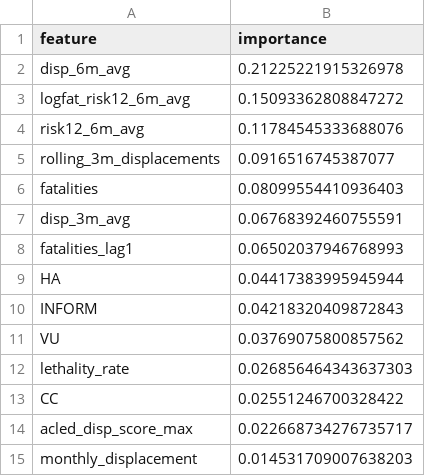
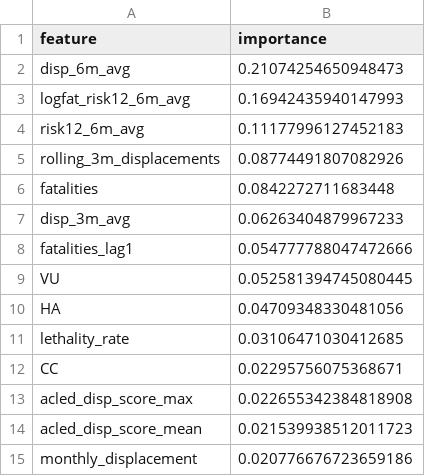
Before and after one commit to gallagelpi/Master_thesis, a CSV file: pipeline/results/optimal_feature_importance.csv, drawn as a sheet.

```diff
--- a/pipeline/results/optimal_feature_importance.csv
+++ b/pipeline/results/optimal_feature_importance.csv
@@ -1,15 +1,15 @@
 feature,importance
-disp_6m_avg,0.21225221915326978
-logfat_risk12_6m_avg,0.15093362808847272
-risk12_6m_avg,0.11784545333688076
-rolling_3m_displacements,0.0916516745387077
-fatalities,0.08099554410936403
-disp_3m_avg,0.06768392460755591
-fatalities_lag1,0.06502037946768993
-HA,0.04417383995945944
-INFORM,0.04218320409872843
-VU,0.03769075800857562
-lethality_rate,0.026856464343637303
-CC,0.02551246700328422
-acled_disp_score_max,0.022668734276735717
-monthly_displacement,0.014531709007638203
+disp_6m_avg,0.21074254650948473
+logfat_risk12_6m_avg,0.16942435940147993
+risk12_6m_avg,0.11177996127452183
+rolling_3m_displacements,0.08774491807082926
+fatalities,0.0842272711683448
+disp_3m_avg,0.06263404879967233
+fatalities_lag1,0.054777788047472666
+VU,0.052581394745080445
+HA,0.04709348330481056
+lethality_rate,0.03106471030412685
+CC,0.02295756075368671
+acled_disp_score_max,0.022655342384818908
+acled_disp_score_mean,0.021539938512011723
+monthly_displacement,0.020776676723659186
```
Also changed, not shown: pipeline/results/optimal_predictions.csv, pipeline/results/rf_baseline_feature_importance.csv, 6 other files.
